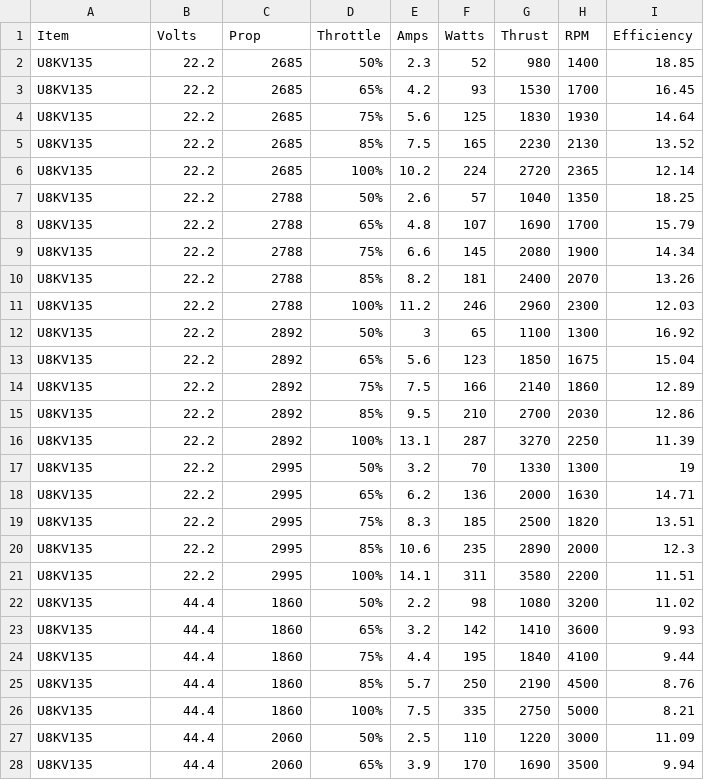
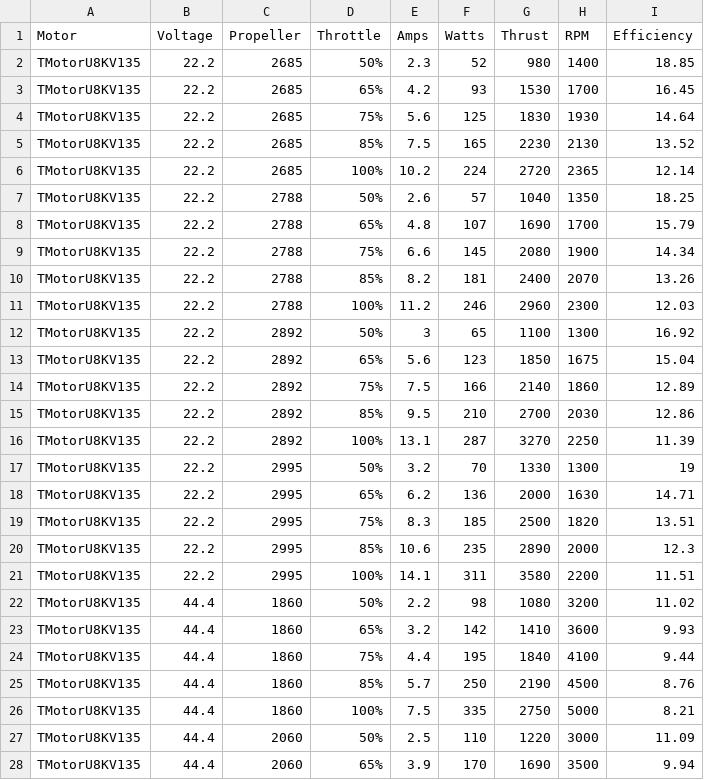
Before and after one commit to budebulai/LightGCS, a CSV file: ext_tools/rotor_db/TMotorU8KV135.csv, drawn as a sheet; only a part is shown; the diff covers the shown part only.

```diff
--- a/ext_tools/rotor_db/TMotorU8KV135.csv
+++ b/ext_tools/rotor_db/TMotorU8KV135.csv
@@ -1,28 +1,28 @@
-Item,Volts,Prop,Throttle,Amps,Watts,Thrust,RPM,Efficiency
-U8KV135,22.2,2685,50%,2.3,52,980,1400,18.85
-U8KV135,22.2,2685,65%,4.2,93,1530,1700,16.45
-U8KV135,22.2,2685,75%,5.6,125,1830,1930,14.64
-U8KV135,22.2,2685,85%,7.5,165,2230,2130,13.52
-U8KV135,22.2,2685,100%,10.2,224,2720,2365,12.14
-U8KV135,22.2,2788,50%,2.6,57,1040,1350,18.25
-U8KV135,22.2,2788,65%,4.8,107,1690,1700,15.79
-U8KV135,22.2,2788,75%,6.6,145,2080,1900,14.34
-U8KV135,22.2,2788,85%,8.2,181,2400,2070,13.26
-U8KV135,22.2,2788,100%,11.2,246,2960,2300,12.03
-U8KV135,22.2,2892,50%,3,65,1100,1300,16.92
-U8KV135,22.2,2892,65%,5.6,123,1850,1675,15.04
-U8KV135,22.2,2892,75%,7.5,166,2140,1860,12.89
-U8KV135,22.2,2892,85%,9.5,210,2700,2030,12.86
-U8KV135,22.2,2892,100%,13.1,287,3270,2250,11.39
-U8KV135,22.2,2995,50%,3.2,70,1330,1300,19
-U8KV135,22.2,2995,65%,6.2,136,2000,1630,14.71
-U8KV135,22.2,2995,75%,8.3,185,2500,1820,13.51
-U8KV135,22.2,2995,85%,10.6,235,2890,2000,12.3
-U8KV135,22.2,2995,100%,14.1,311,3580,2200,11.51
-U8KV135,44.4,1860,50%,2.2,98,1080,3200,11.02
-U8KV135,44.4,1860,65%,3.2,142,1410,3600,9.93
-U8KV135,44.4,1860,75%,4.4,195,1840,4100,9.44
-U8KV135,44.4,1860,85%,5.7,250,2190,4500,8.76
-U8KV135,44.4,1860,100%,7.5,335,2750,5000,8.21
-U8KV135,44.4,2060,50%,2.5,110,1220,3000,11.09
-U8KV135,44.4,2060,65%,3.9,170,1690,3500,9.94
+Motor,Voltage,Propeller,Throttle,Amps,Watts,Thrust,RPM,Efficiency
+TMotorU8KV135,22.2,2685,50%,2.3,52,980,1400,18.85
+TMotorU8KV135,22.2,2685,65%,4.2,93,1530,1700,16.45
+TMotorU8KV135,22.2,2685,75%,5.6,125,1830,1930,14.64
+TMotorU8KV135,22.2,2685,85%,7.5,165,2230,2130,13.52
+TMotorU8KV135,22.2,2685,100%,10.2,224,2720,2365,12.14
+TMotorU8KV135,22.2,2788,50%,2.6,57,1040,1350,18.25
+TMotorU8KV135,22.2,2788,65%,4.8,107,1690,1700,15.79
+TMotorU8KV135,22.2,2788,75%,6.6,145,2080,1900,14.34
+TMotorU8KV135,22.2,2788,85%,8.2,181,2400,2070,13.26
+TMotorU8KV135,22.2,2788,100%,11.2,246,2960,2300,12.03
+TMotorU8KV135,22.2,2892,50%,3,65,1100,1300,16.92
+TMotorU8KV135,22.2,2892,65%,5.6,123,1850,1675,15.04
+TMotorU8KV135,22.2,2892,75%,7.5,166,2140,1860,12.89
+TMotorU8KV135,22.2,2892,85%,9.5,210,2700,2030,12.86
+TMotorU8KV135,22.2,2892,100%,13.1,287,3270,2250,11.39
+TMotorU8KV135,22.2,2995,50%,3.2,70,1330,1300,19
+TMotorU8KV135,22.2,2995,65%,6.2,136,2000,1630,14.71
+TMotorU8KV135,22.2,2995,75%,8.3,185,2500,1820,13.51
+TMotorU8KV135,22.2,2995,85%,10.6,235,2890,2000,12.3
+TMotorU8KV135,22.2,2995,100%,14.1,311,3580,2200,11.51
+TMotorU8KV135,44.4,1860,50%,2.2,98,1080,3200,11.02
+TMotorU8KV135,44.4,1860,65%,3.2,142,1410,3600,9.93
+TMotorU8KV135,44.4,1860,75%,4.4,195,1840,4100,9.44
+TMotorU8KV135,44.4,1860,85%,5.7,250,2190,4500,8.76
+TMotorU8KV135,44.4,1860,100%,7.5,335,2750,5000,8.21
+TMotorU8KV135,44.4,2060,50%,2.5,110,1220,3000,11.09
+TMotorU8KV135,44.4,2060,65%,3.9,170,1690,3500,9.94
```
Also changed, not shown: 8 edited cells elsewhere in this file, ext_tools/rotor_db/TMotorMN5212KV340.csv, ext_tools/rotor_db/TMotorU8KV170.csv, 8 other files.
